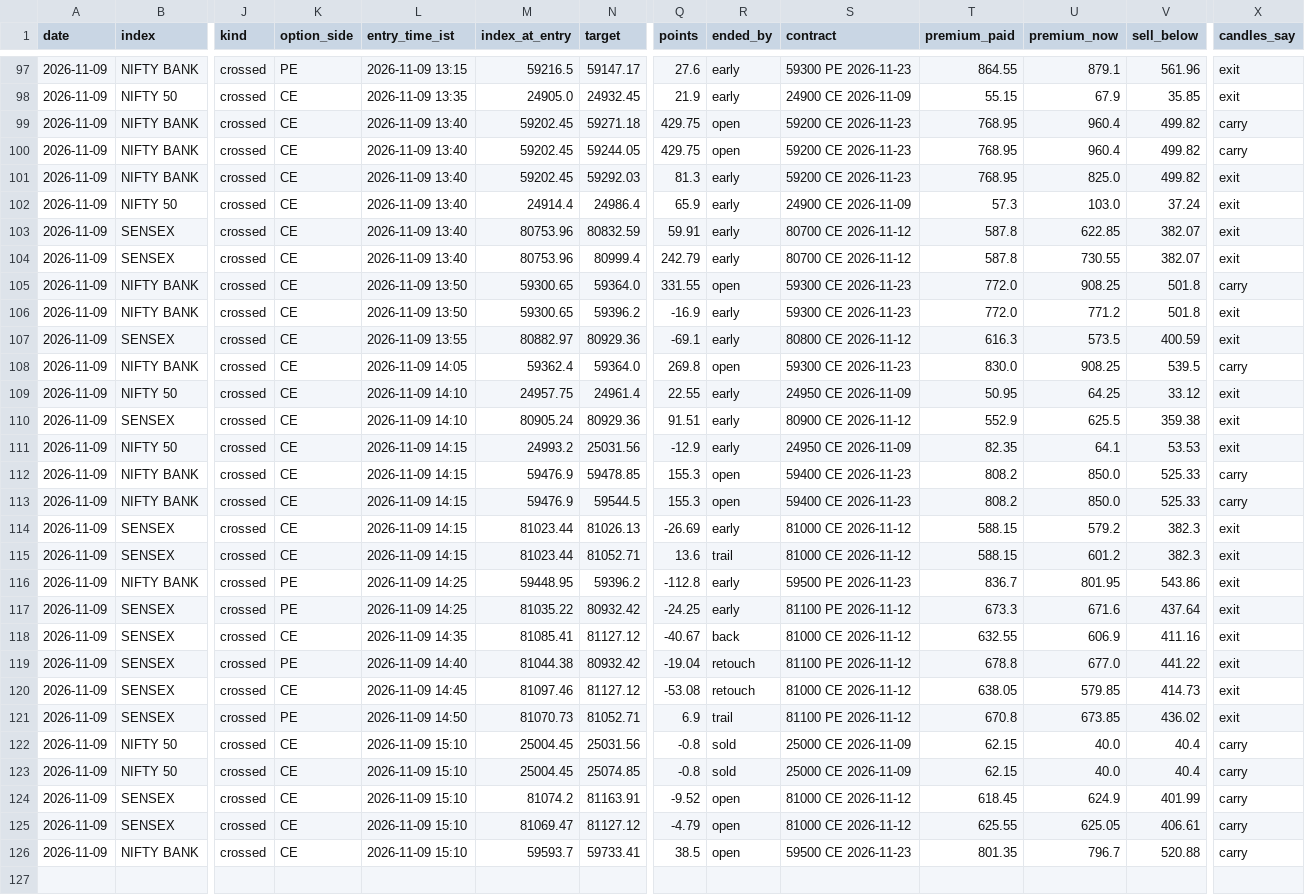
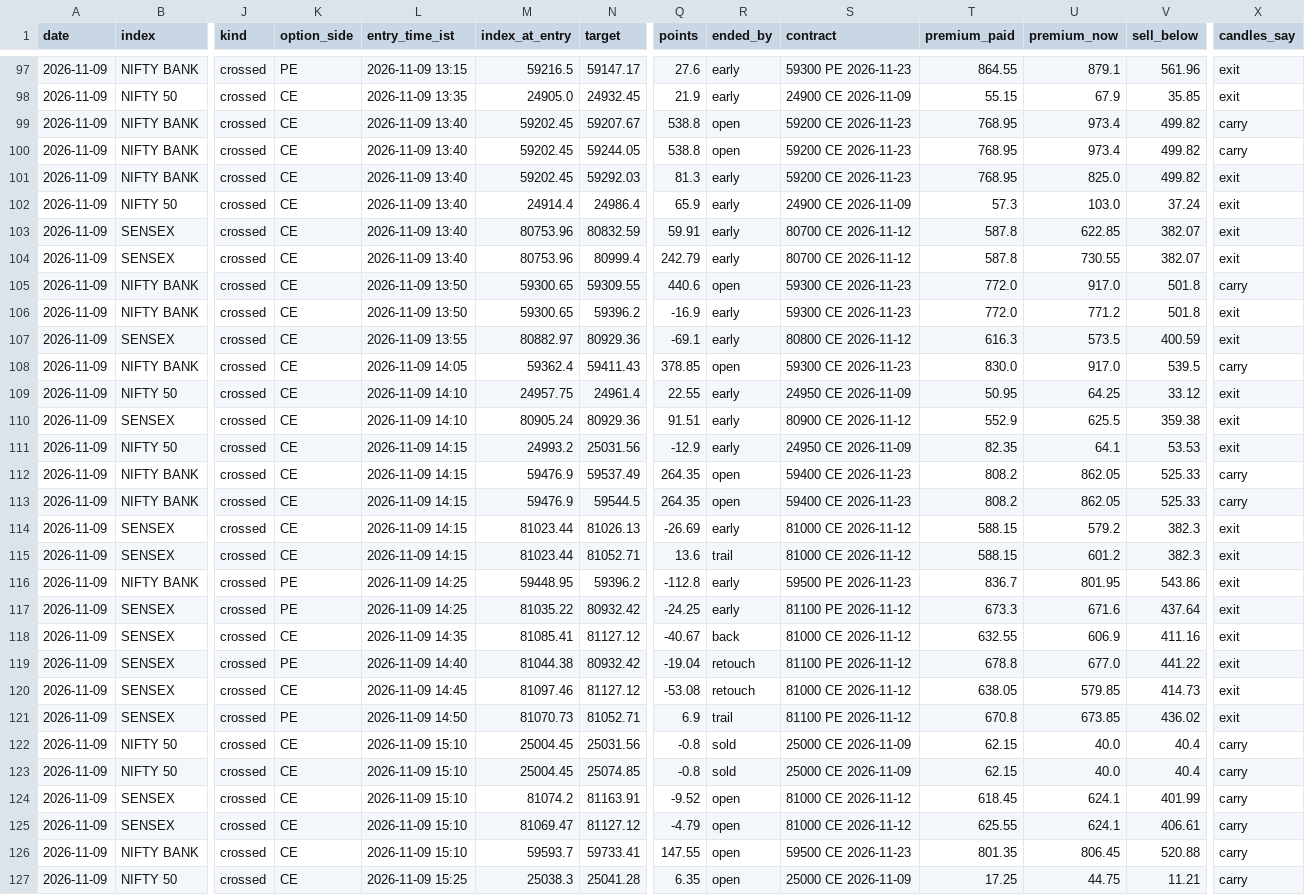
Before and after one commit to AAB-sys/My-Trade, a CSV file: sessions/2026-11-09-calls.csv, drawn as a sheet; only a part is shown, gaps mark what is left out; rows hold the shown columns only; the diff names each change by its address in the sheet, - before the commit and + after, or states it on an @@ line.

Commit message:
Session 2026-11-09-calls

```diff
--- a/sessions/2026-11-09-calls.csv
+++ b/sessions/2026-11-09-calls.csv
-N99 (target): 59271.18
+N99 (target): 59207.67
-Q99:Q100 (points): 429.75
+Q99:Q100 (points): 538.8
-U99:U100 (premium_now): 960.4
+U99:U100 (premium_now): 973.4
-N105 (target): 59364.0
+N105 (target): 59309.55
-Q105 (points): 331.55
+Q105 (points): 440.6
-U105 (premium_now): 908.25
+U105 (premium_now): 917.0
-N108 (target): 59364.0
+N108 (target): 59411.43
-Q108 (points): 269.8
+Q108 (points): 378.85
-U108 (premium_now): 908.25
+U108 (premium_now): 917.0
-N112 (target): 59478.85
+N112 (target): 59537.49
-Q112:Q113 (points): 155.3
+Q112:Q113 (points): 264.35
-U112:U113 (premium_now): 850.0
+U112:U113 (premium_now): 862.05
-U124 (premium_now): 624.9
+U124 (premium_now): 624.1
-U125 (premium_now): 625.05
+U125 (premium_now): 624.1
-Q126 (points): 38.5
+Q126 (points): 147.55
-U126 (premium_now): 796.7
+U126 (premium_now): 806.45
+row 127: 2026-11-09 | NIFTY 50 | crossed | CE | 2026-11-09 15:25 | 25038.3 | 25041.28 | 6.35 | open | 25000 CE 2026-11-09 | 17.25 | 44.75 | 11.21 | carry
```
